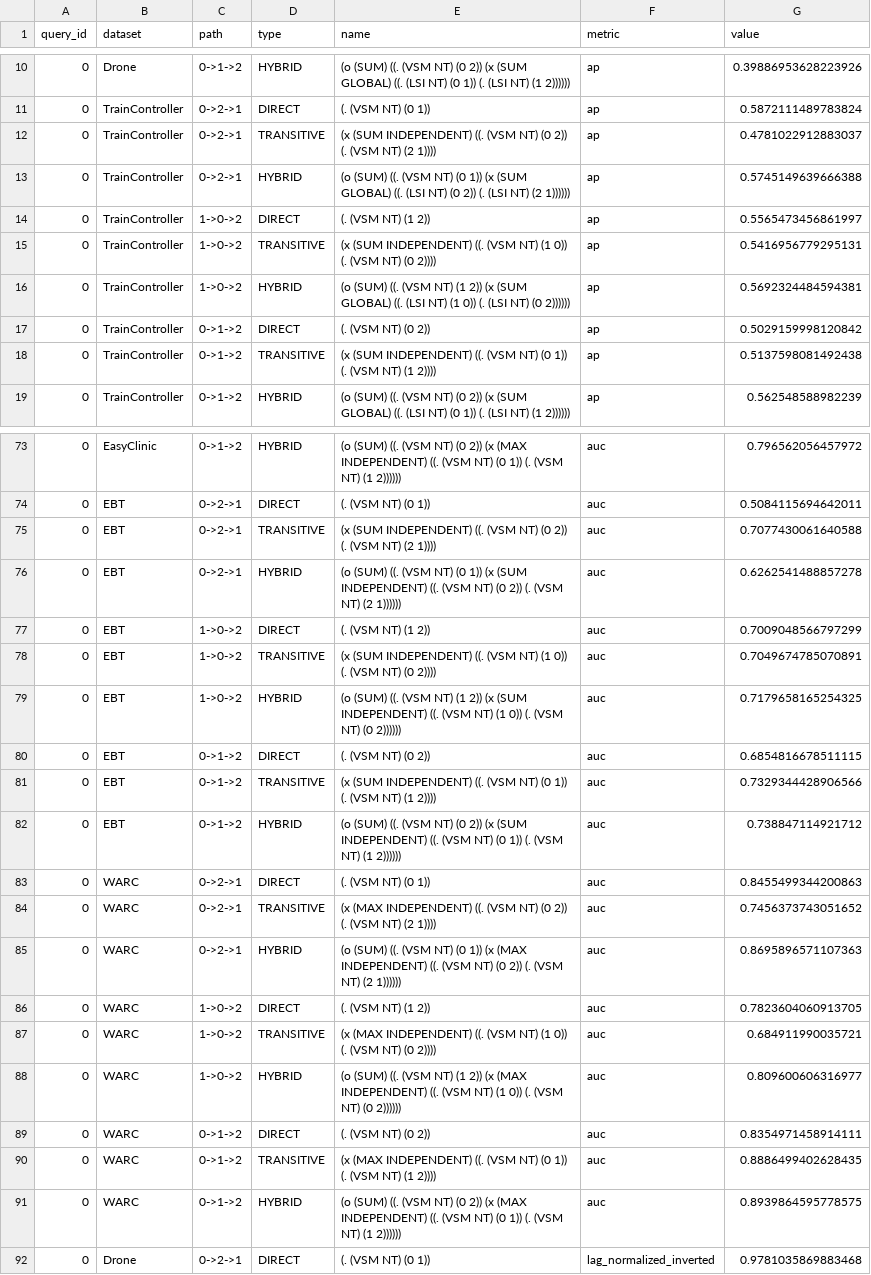
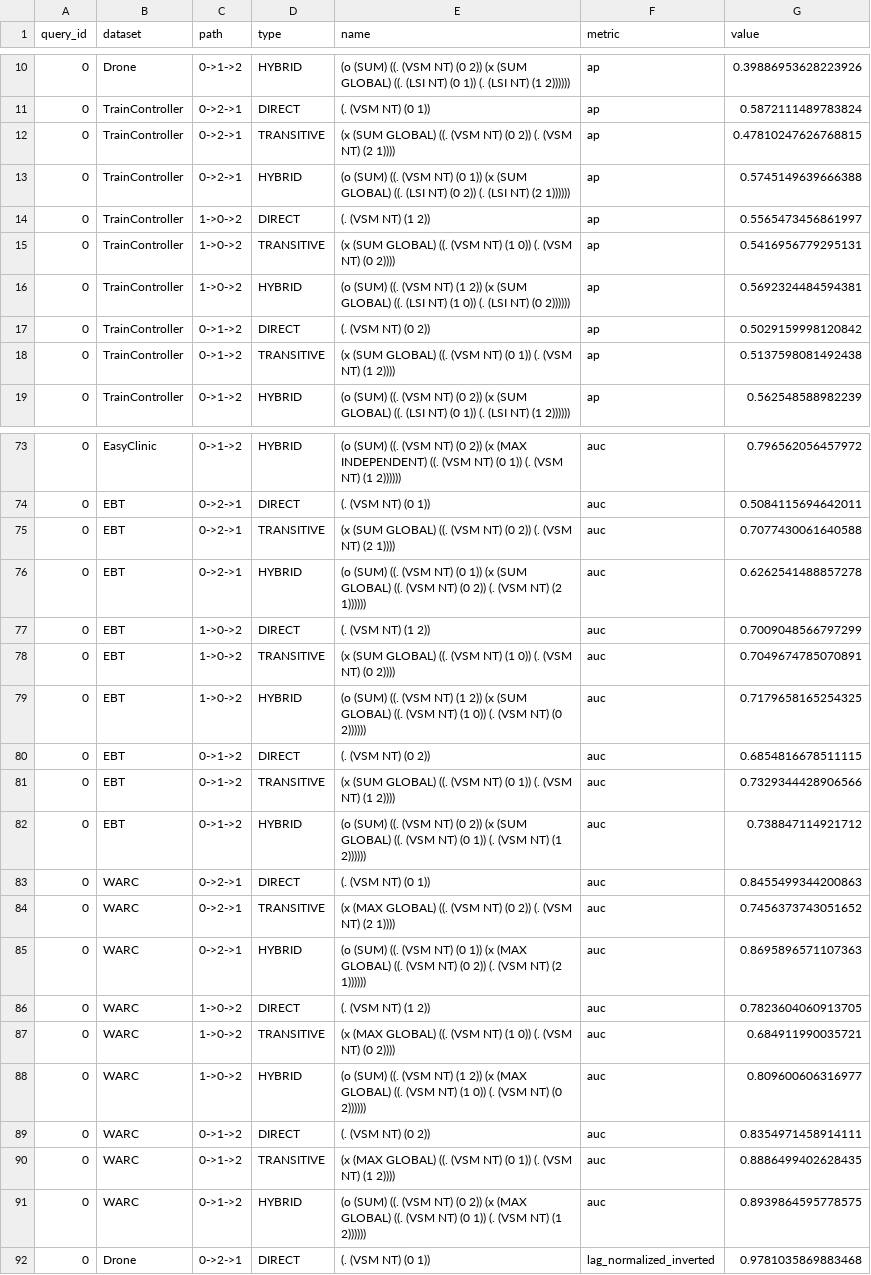
Before and after one commit to thearod5/LeveragingIntermediateArtifacts, a CSV file: data/aggregates/hierarchy_experiment_results.csv, drawn as a sheet; only a part is shown, gaps mark what is left out; the diff covers the shown part only.

```diff
--- a/data/aggregates/hierarchy_experiment_results.csv
+++ b/data/aggregates/hierarchy_experiment_results.csv
@@ -11,9 +11,9 @@ query_id,dataset,path,type,name,metric,value
 0,TrainController,0->2->1,DIRECT,(. (VSM NT) (0 1)),ap,0.5872111489783824
-0,TrainController,0->2->1,TRANSITIVE,(x (SUM INDEPENDENT) ((. (VSM NT) (0 2)) (. (VSM NT) (2 1)))),ap,0.4781022912883037
+0,TrainController,0->2->1,TRANSITIVE,(x (SUM GLOBAL) ((. (VSM NT) (0 2)) (. (VSM NT) (2 1)))),ap,0.47810247626768815
 0,TrainController,0->2->1,HYBRID,(o (SUM) ((. (VSM NT) (0 1)) (x (SUM GLOBAL) ((. (LSI NT) (0 2)) (. (LSI NT) (2 1)))))),ap,0.5745149639666388
 0,TrainController,1->0->2,DIRECT,(. (VSM NT) (1 2)),ap,0.5565473456861997
-0,TrainController,1->0->2,TRANSITIVE,(x (SUM INDEPENDENT) ((. (VSM NT) (1 0)) (. (VSM NT) (0 2)))),ap,0.5416956779295131
+0,TrainController,1->0->2,TRANSITIVE,(x (SUM GLOBAL) ((. (VSM NT) (1 0)) (. (VSM NT) (0 2)))),ap,0.5416956779295131
 0,TrainController,1->0->2,HYBRID,(o (SUM) ((. (VSM NT) (1 2)) (x (SUM GLOBAL) ((. (LSI NT) (1 0)) (. (LSI NT) (0 2)))))),ap,0.5692324484594381
 0,TrainController,0->1->2,DIRECT,(. (VSM NT) (0 2)),ap,0.5029159998120842
-0,TrainController,0->1->2,TRANSITIVE,(x (SUM INDEPENDENT) ((. (VSM NT) (0 1)) (. (VSM NT) (1 2)))),ap,0.5137598081492438
+0,TrainController,0->1->2,TRANSITIVE,(x (SUM GLOBAL) ((. (VSM NT) (0 1)) (. (VSM NT) (1 2)))),ap,0.5137598081492438
 0,TrainController,0->1->2,HYBRID,(o (SUM) ((. (VSM NT) (0 2)) (x (SUM GLOBAL) ((. (LSI NT) (0 1)) (. (LSI NT) (1 2)))))),ap,0.562548588982239
@@ -74,19 +74,19 @@ query_id,dataset,path,type,name,metric,value
 0,EBT,0->2->1,DIRECT,(. (VSM NT) (0 1)),auc,0.5084115694642011
-0,EBT,0->2->1,TRANSITIVE,(x (SUM INDEPENDENT) ((. (VSM NT) (0 2)) (. (VSM NT) (2 1)))),auc,0.7077430061640588
-0,EBT,0->2->1,HYBRID,(o (SUM) ((. (VSM NT) (0 1)) (x (SUM INDEPENDENT) ((. (VSM NT) (0 2)) (. (VSM NT) (2 1)))))),auc,0.6262541488857278
+0,EBT,0->2->1,TRANSITIVE,(x (SUM GLOBAL) ((. (VSM NT) (0 2)) (. (VSM NT) (2 1)))),auc,0.7077430061640588
+0,EBT,0->2->1,HYBRID,(o (SUM) ((. (VSM NT) (0 1)) (x (SUM GLOBAL) ((. (VSM NT) (0 2)) (. (VSM NT) (2 1)))))),auc,0.6262541488857278
 0,EBT,1->0->2,DIRECT,(. (VSM NT) (1 2)),auc,0.7009048566797299
-0,EBT,1->0->2,TRANSITIVE,(x (SUM INDEPENDENT) ((. (VSM NT) (1 0)) (. (VSM NT) (0 2)))),auc,0.7049674785070891
-0,EBT,1->0->2,HYBRID,(o (SUM) ((. (VSM NT) (1 2)) (x (SUM INDEPENDENT) ((. (VSM NT) (1 0)) (. (VSM NT) (0 2)))))),auc,0.7179658165254325
+0,EBT,1->0->2,TRANSITIVE,(x (SUM GLOBAL) ((. (VSM NT) (1 0)) (. (VSM NT) (0 2)))),auc,0.7049674785070891
+0,EBT,1->0->2,HYBRID,(o (SUM) ((. (VSM NT) (1 2)) (x (SUM GLOBAL) ((. (VSM NT) (1 0)) (. (VSM NT) (0 2)))))),auc,0.7179658165254325
 0,EBT,0->1->2,DIRECT,(. (VSM NT) (0 2)),auc,0.6854816678511115
-0,EBT,0->1->2,TRANSITIVE,(x (SUM INDEPENDENT) ((. (VSM NT) (0 1)) (. (VSM NT) (1 2)))),auc,0.7329344428906566
-0,EBT,0->1->2,HYBRID,(o (SUM) ((. (VSM NT) (0 2)) (x (SUM INDEPENDENT) ((. (VSM NT) (0 1)) (. (VSM NT) (1 2)))))),auc,0.738847114921712
+0,EBT,0->1->2,TRANSITIVE,(x (SUM GLOBAL) ((. (VSM NT) (0 1)) (. (VSM NT) (1 2)))),auc,0.7329344428906566
+0,EBT,0->1->2,HYBRID,(o (SUM) ((. (VSM NT) (0 2)) (x (SUM GLOBAL) ((. (VSM NT) (0 1)) (. (VSM NT) (1 2)))))),auc,0.738847114921712
 0,WARC,0->2->1,DIRECT,(. (VSM NT) (0 1)),auc,0.8455499344200863
-0,WARC,0->2->1,TRANSITIVE,(x (MAX INDEPENDENT) ((. (VSM NT) (0 2)) (. (VSM NT) (2 1)))),auc,0.7456373743051652
-0,WARC,0->2->1,HYBRID,(o (SUM) ((. (VSM NT) (0 1)) (x (MAX INDEPENDENT) ((. (VSM NT) (0 2)) (. (VSM NT) (2 1)))))),auc,0.8695896571107363
+0,WARC,0->2->1,TRANSITIVE,(x (MAX GLOBAL) ((. (VSM NT) (0 2)) (. (VSM NT) (2 1)))),auc,0.7456373743051652
+0,WARC,0->2->1,HYBRID,(o (SUM) ((. (VSM NT) (0 1)) (x (MAX GLOBAL) ((. (VSM NT) (0 2)) (. (VSM NT) (2 1)))))),auc,0.8695896571107363
 0,WARC,1->0->2,DIRECT,(. (VSM NT) (1 2)),auc,0.7823604060913705
-0,WARC,1->0->2,TRANSITIVE,(x (MAX INDEPENDENT) ((. (VSM NT) (1 0)) (. (VSM NT) (0 2)))),auc,0.684911990035721
-0,WARC,1->0->2,HYBRID,(o (SUM) ((. (VSM NT) (1 2)) (x (MAX INDEPENDENT) ((. (VSM NT) (1 0)) (. (VSM NT) (0 2)))))),auc,0.809600606316977
+0,WARC,1->0->2,TRANSITIVE,(x (MAX GLOBAL) ((. (VSM NT) (1 0)) (. (VSM NT) (0 2)))),auc,0.684911990035721
+0,WARC,1->0->2,HYBRID,(o (SUM) ((. (VSM NT) (1 2)) (x (MAX GLOBAL) ((. (VSM NT) (1 0)) (. (VSM NT) (0 2)))))),auc,0.809600606316977
 0,WARC,0->1->2,DIRECT,(. (VSM NT) (0 2)),auc,0.8354971458914111
-0,WARC,0->1->2,TRANSITIVE,(x (MAX INDEPENDENT) ((. (VSM NT) (0 1)) (. (VSM NT) (1 2)))),auc,0.8886499402628435
-0,WARC,0->1->2,HYBRID,(o (SUM) ((. (VSM NT) (0 2)) (x (MAX INDEPENDENT) ((. (VSM NT) (0 1)) (. (VSM NT) (1 2)))))),auc,0.8939864595778575
+0,WARC,0->1->2,TRANSITIVE,(x (MAX GLOBAL) ((. (VSM NT) (0 1)) (. (VSM NT) (1 2)))),auc,0.8886499402628435
+0,WARC,0->1->2,HYBRID,(o (SUM) ((. (VSM NT) (0 2)) (x (MAX GLOBAL) ((. (VSM NT) (0 1)) (. (VSM NT) (1 2)))))),auc,0.8939864595778575
 0,Drone,0->2->1,DIRECT,(. (VSM NT) (0 1)),lag_normalized_inverted,0.9781035869883468
```
Also changed, not shown: 32 edited cells elsewhere in this file, 3 other files.
